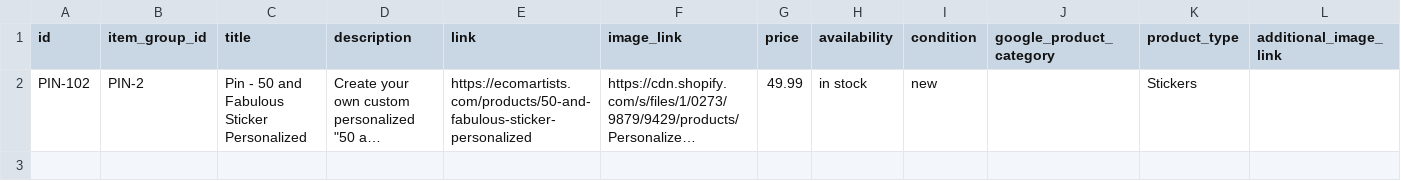
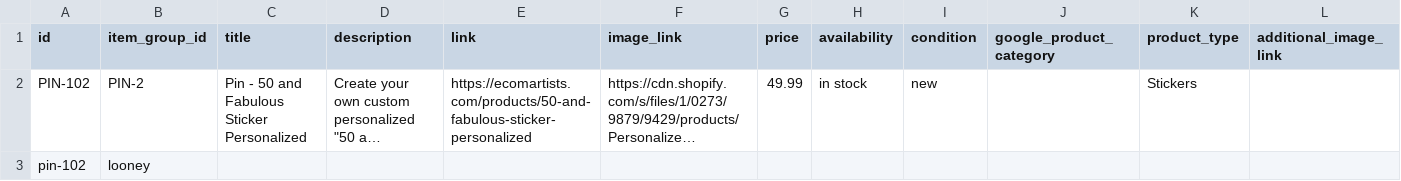
Before and after one commit to jasonkgithub/pinfeed, a CSV file: 1stpin.csv, drawn as a sheet; only a part is shown; long unchanged cells end in …; rows hold the shown columns only; the diff names each change by its address in the sheet, - before the commit and + after, or states it on an @@ line.

Commit message:
Add files via upload

```diff
--- a/1stpin.csv
+++ b/1stpin.csv
+row 3: pin-102 | looney
```
